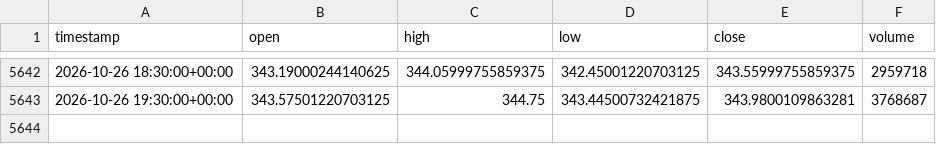
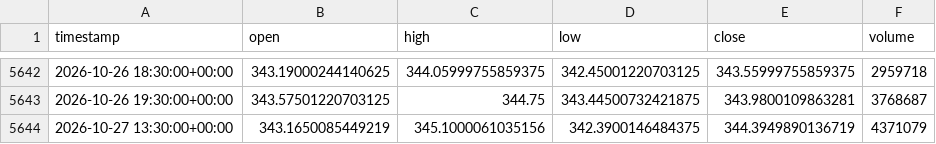
Before and after one commit to junamiweb/FADE_PROJECT, a CSV file: aapl_1h.csv, drawn as a sheet; only a part is shown, gaps mark what is left out; the diff names each change by its address in the sheet, - before the commit and + after, or states it on an @@ line.

```diff
--- a/aapl_1h.csv
+++ b/aapl_1h.csv
+row 5644: 2026-10-27 13:30:00+00:00 | 343.1650085449219 | 345.1000061035156 | 342.3900146484375 | 344.3949890136719 | 4371079
```
Also changed, not shown: spy_1h.csv, 29 other files.
